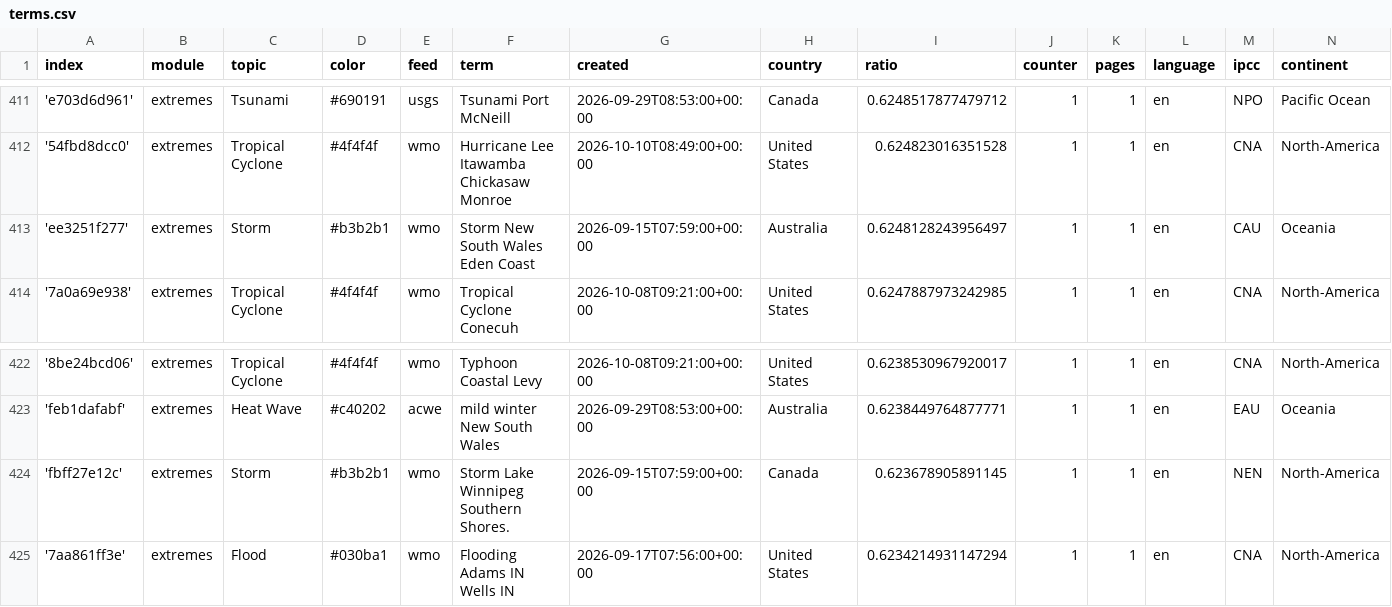
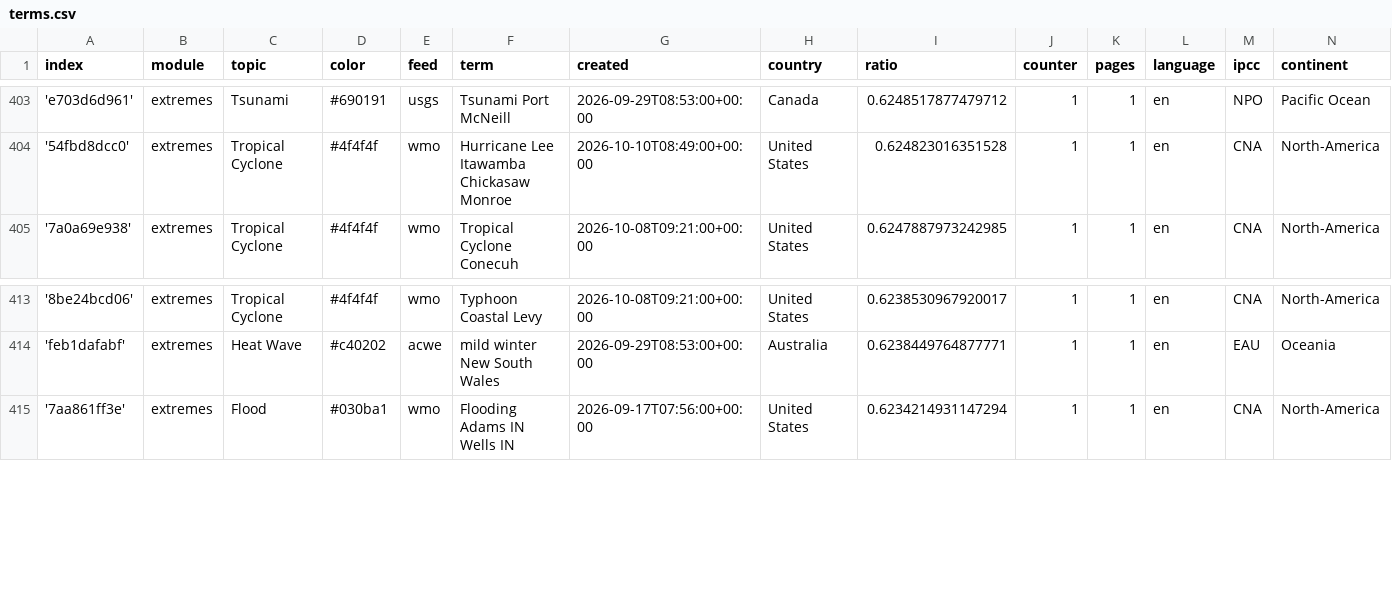
Before and after one commit to picawe-news/englishExtremes, a CSV file: terms.csv, drawn as a sheet; only a part is shown, gaps mark what is left out; the diff covers the shown part only.

```diff
--- a/terms.csv
+++ b/terms.csv
@@ -412,3 +404,2 @@ index,module,topic,color,feed,term,created,country,ratio,counter,pages,language,
 '54fbd8dcc0',extremes,Tropical Cyclone,#4f4f4f,wmo,Hurricane Lee Itawamba Chickasaw Monroe,2026-10-10T08:49:00+00:00,United States,0.624823016351528,1,1,en,CNA,North-America
-'ee3251f277',extremes,Storm,#b3b2b1,wmo,Storm New South Wales Eden Coast,2026-09-15T07:59:00+00:00,Australia,0.6248128243956497,1,1,en,CAU,Oceania
 '7a0a69e938',extremes,Tropical Cyclone,#4f4f4f,wmo,Tropical Cyclone Conecuh,2026-10-08T09:21:00+00:00,United States,0.6247887973242985,1,1,en,CNA,North-America
@@ -423,3 +414,2 @@ index,module,topic,color,feed,term,created,country,ratio,counter,pages,language,
 'feb1dafabf',extremes,Heat Wave,#c40202,acwe,mild winter New South Wales,2026-09-29T08:53:00+00:00,Australia,0.6238449764877771,1,1,en,EAU,Oceania
-'fbff27e12c',extremes,Storm,#b3b2b1,wmo,Storm Lake Winnipeg Southern Shores.,2026-09-15T07:59:00+00:00,Canada,0.623678905891145,1,1,en,NEN,North-America
 '7aa861ff3e',extremes,Flood,#030ba1,wmo,Flooding Adams IN Wells IN,2026-09-17T07:56:00+00:00,United States,0.6234214931147294,1,1,en,CNA,North-America
```
Also changed, not shown: 2 added rows and 10 removed rows elsewhere in this file.
